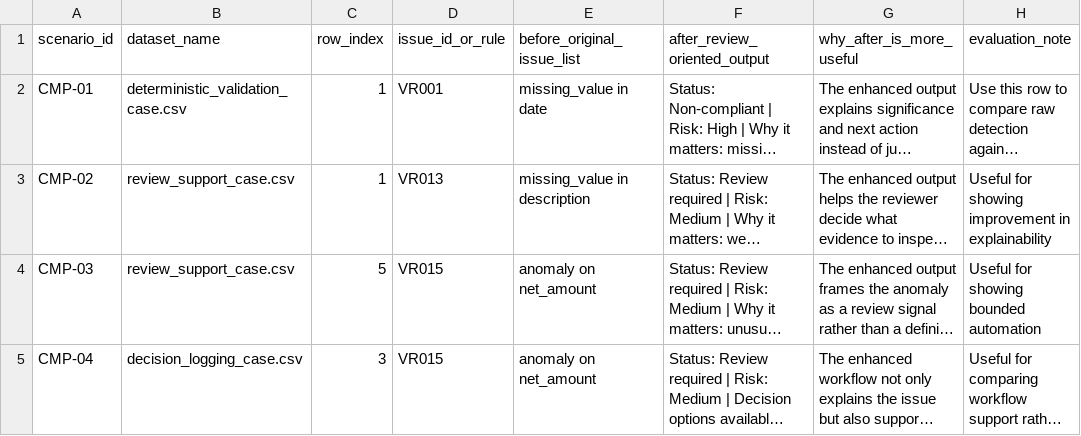
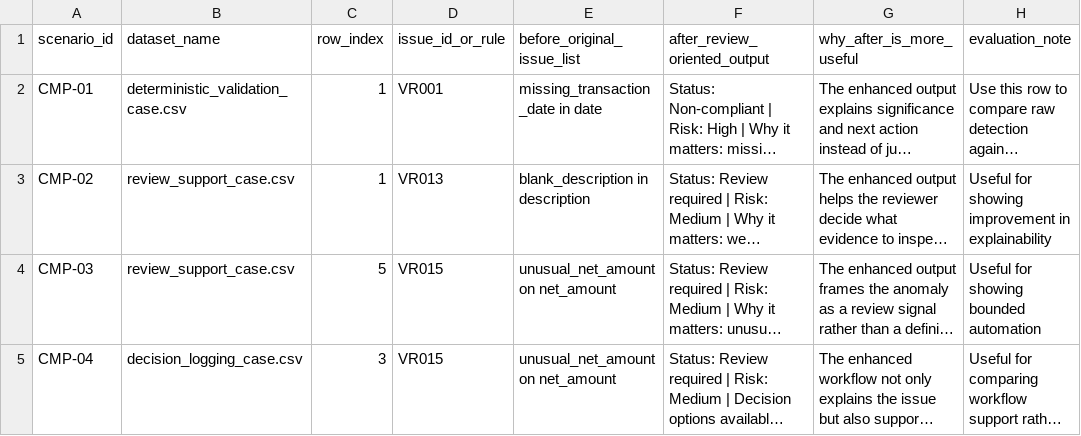
Before and after one commit to ricardo-zihao-lin/ai-assisted-vat-prep-prototype, a CSV file: data/evaluation/review_usefulness_comparison_template.csv, drawn as a sheet; long unchanged cells end in …; the diff names each change by its address in the sheet, - before the commit and + after, or states it on an @@ line.

```diff
--- a/data/evaluation/review_usefulness_comparison_template.csv
+++ b/data/evaluation/review_usefulness_comparison_template.csv
-E2 (before_original_issue_list): missing_value in date
+E2 (before_original_issue_list): missing_transaction_date in date
-E3 (before_original_issue_list): missing_value in description
+E3 (before_original_issue_list): blank_description in description
-E4:E5 (before_original_issue_list): anomaly on net_amount
+E4:E5 (before_original_issue_list): unusual_net_amount on net_amount
```
Also changed, not shown: data/evaluation/expected_issue_assertions.csv, 34 other files.
